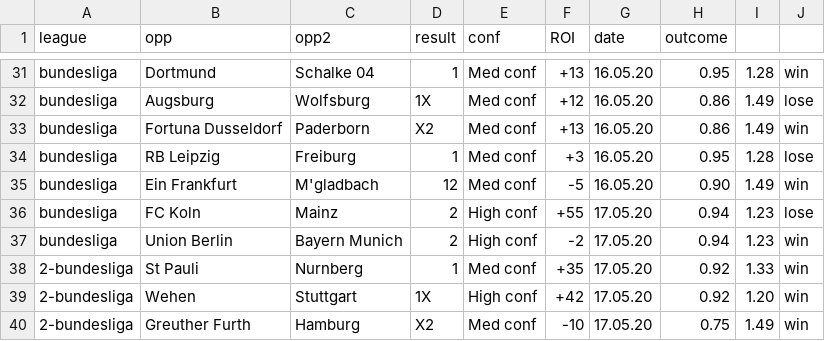
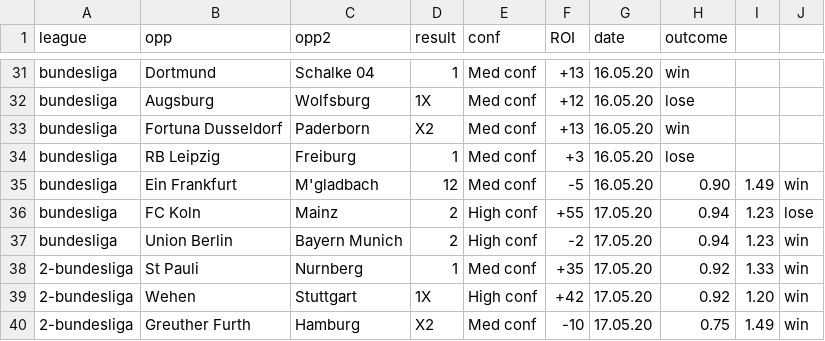
Before and after one commit to razmanolescu/razmanolescu.github.io, a CSV file: assets/results/resultsHist.csv, drawn as a sheet; only a part is shown, gaps mark what is left out; the diff covers the shown part only; the diff names each change by its address in the sheet, - before the commit and + after, or states it on an @@ line.

```diff
--- a/assets/results/resultsHist.csv
+++ b/assets/results/resultsHist.csv
-H31 (outcome): 0.95
+H31 (outcome): win
-I31: 1.28
+I31: (empty)
-J31: win
+J31: (empty)
-H32 (outcome): 0.86
+H32 (outcome): lose
-I32:I33: 1.49
+I32:I33: (empty)
-J32: lose
+J32: (empty)
-H33 (outcome): 0.86
+H33 (outcome): win
-J33: win
+J33: (empty)
-H34 (outcome): 0.95
+H34 (outcome): lose
-I34: 1.28
+I34: (empty)
-J34: lose
+J34: (empty)
```
Also changed, not shown: 87 edited cells elsewhere in this file.
